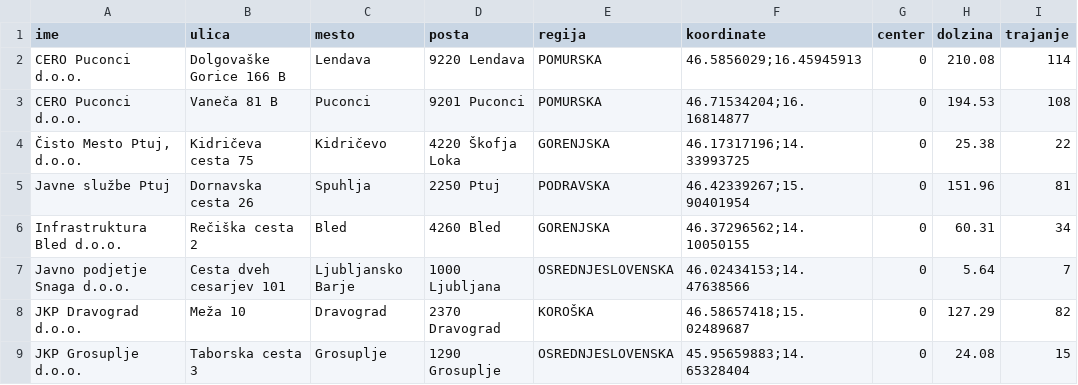
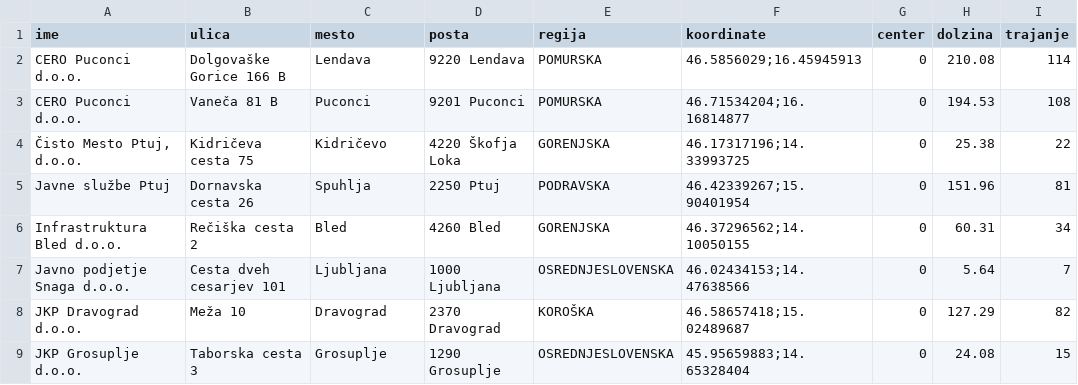
Before and after one commit to TadejGrof/Nacrt_pobiranja_pnevmatik, a CSV file: Zajeti_podatki/komunale.csv, drawn as a sheet; only a part is shown; the diff names each change by its address in the sheet, - before the commit and + after, or states it on an @@ line.

```diff
--- a/Zajeti_podatki/komunale.csv
+++ b/Zajeti_podatki/komunale.csv
-C7 (mesto): Ljubljansko Barje
+C7 (mesto): Ljubljana
```
Also changed, not shown: 1 other file.
